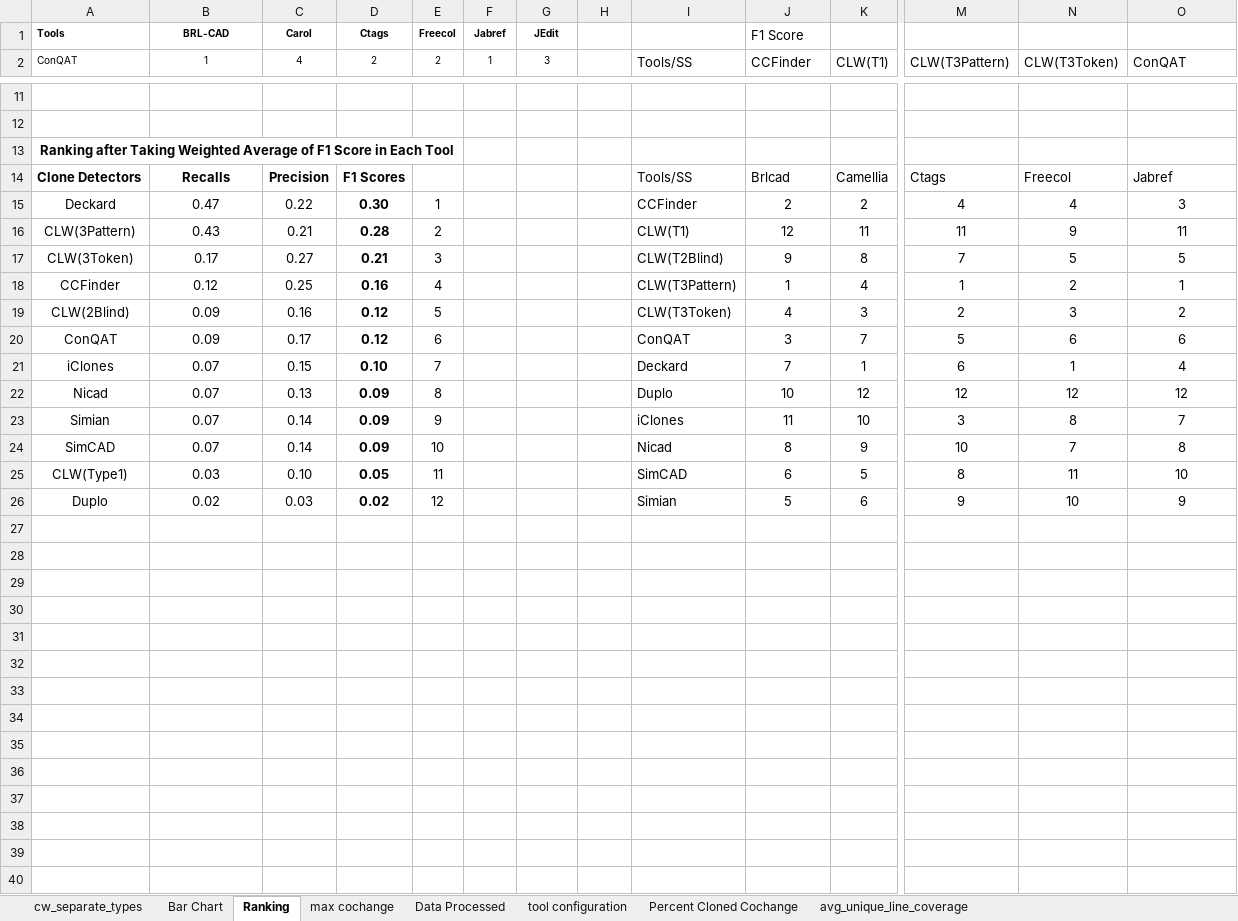
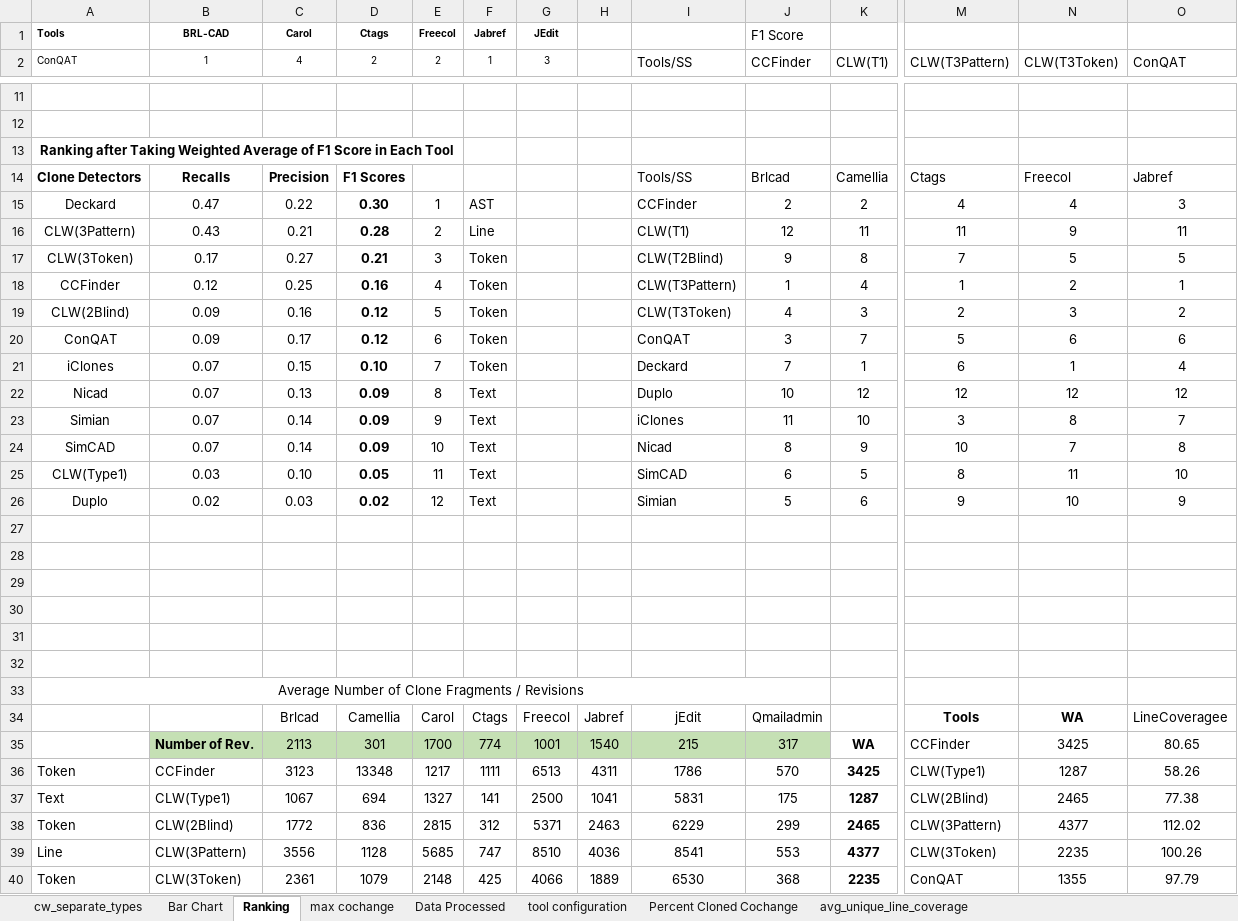
Before and after one commit to mnadims/FindCochangeByClone, an Excel workbook: data_files/final_dataset_jss/processed_result.xlsx, sheet Ranking, drawn as a sheet; only a part is shown, gaps mark what is left out; values as stored, in another font and other column widths than the file's, no borders; charts and pictures not drawn; rows hold the shown columns only; the diff covers the shown part only; the diff names each change by its address in the sheet, - before the commit and + after, or states it on an @@ line.

Commit message:
Submitted for internal review of JSS clone paper to Chanchal Sir and Manishankar Da

```diff
--- a/data_files/final_dataset_jss/processed_result.xlsx (sheet Ranking)
+++ b/data_files/final_dataset_jss/processed_result.xlsx (sheet Ranking)
-F15 (1): (empty)
+F15 (1): AST
-F16 (1): (empty)
+F16 (1): Line
-F17:F21 (1): (empty)
+F17:F21 (1): Token
-F22:F26 (1): (empty)
+F22:F26 (1): Text
+row 27: (empty)
+row 28: (empty)
+row 29: (empty)
+row 30: (empty)
+row 31: (empty)
+row 32: (empty)
+row 33: Average Number of Clone Fragments / Revisions
+row 34:  |  | Brlcad | Camellia | Carol | Ctags | Freecol | Jabref | jEdit | Qmailadmin |  | Tools | WA | LineCoveragee
+row 35:  | Number of Rev. | 2113 | 301 | 1700 | 774 | 1001 | 1540 | 215 | 317 | WA | CCFinder | 3425 | 80.65
+row 36: Token | CCFinder | 3123 | 13348 | 1217 | 1111 | 6513 | 4311 | 1786 | 570 | 3425 | CLW(Type1) | 1287 | 58.26
+row 37: Text | CLW(Type1) | 1067 | 694 | 1327 | 141 | 2500 | 1041 | 5831 | 175 | 1287 | CLW(2Blind) | 2465 | 77.38
+row 38: Token | CLW(2Blind) | 1772 | 836 | 2815 | 312 | 5371 | 2463 | 6229 | 299 | 2465 | CLW(3Pattern) | 4377 | 112.02
+row 39: Line | CLW(3Pattern) | 3556 | 1128 | 5685 | 747 | 8510 | 4036 | 8541 | 553 | 4377 | CLW(3Token) | 2235 | 100.26
+row 40: Token | CLW(3Token) | 2361 | 1079 | 2148 | 425 | 4066 | 1889 | 6530 | 368 | 2235 | ConQAT | 1355 | 97.79
```
Also changed, not shown: 7 added rows elsewhere in this sheet, sheet cw_separate_types, sheet avg_unique_line_coverage, charts or pictures, 32 other files.
